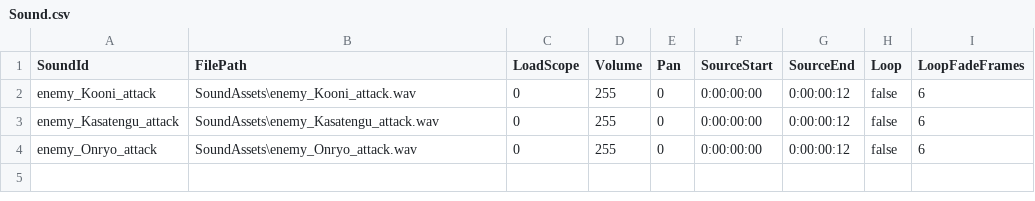
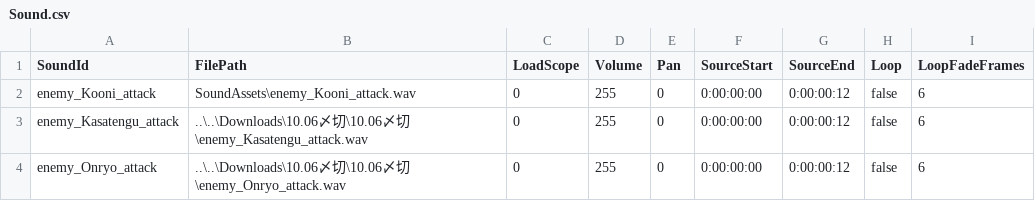
Before and after one commit to Luna-vvzm2/BLACK_OCTO_PATH_OVER, a CSV file: assets/SoundAssets/Sound.csv, drawn as a sheet.

```diff
--- a/assets/SoundAssets/Sound.csv
+++ b/assets/SoundAssets/Sound.csv
@@ -2,3 +2,3 @@
 "enemy_Kooni_attack","SoundAssets\enemy_Kooni_attack.wav",0,255,0,"0:00:00:00","0:00:00:12",false,6
-"enemy_Kasatengu_attack","SoundAssets\enemy_Kasatengu_attack.wav",0,255,0,"0:00:00:00","0:00:00:12",false,6
-"enemy_Onryo_attack","SoundAssets\enemy_Onryo_attack.wav",0,255,0,"0:00:00:00","0:00:00:12",false,6
+"enemy_Kasatengu_attack","..\..\Downloads\10.06〆切\10.06〆切\enemy_Kasatengu_attack.wav",0,255,0,"0:00:00:00","0:00:00:12",false,6
+"enemy_Onryo_attack","..\..\Downloads\10.06〆切\10.06〆切\enemy_Onryo_attack.wav",0,255,0,"0:00:00:00","0:00:00:12",false,6
```
Also changed, not shown: 21 other files.
